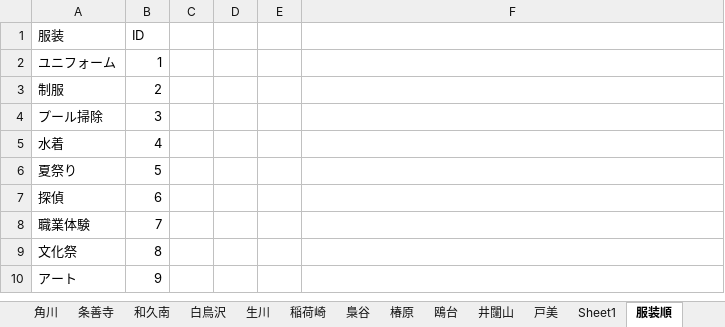
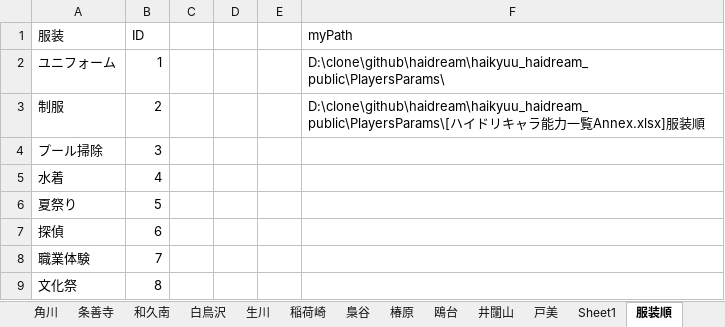
Before and after one commit to GentlemensLotus/haikyuu_haidream_public, an Excel workbook: PlayersParams/ハイドリキャラ能力一覧Annex.xlsx, sheet 服装順, drawn as a sheet; only a part is shown; the shorter side is filled out with more unchanged rows; values as stored, in another font and other column widths than the file's, no borders; table styles not drawn; the diff names each change by its address in the sheet, - before the commit and + after, or states it on an @@ line.

```diff
--- a/PlayersParams/ハイドリキャラ能力一覧Annex.xlsx (sheet 服装順)
+++ b/PlayersParams/ハイドリキャラ能力一覧Annex.xlsx (sheet 服装順)
-F1: (empty)
+F1: myPath
-F2 (myPath): (empty)
+F2 (myPath): D:\clone\github\haidream\haikyuu_haidream_public\PlayersParams\
-F3 (myPath): (empty)
+F3 (myPath): D:\clone\github\haidream\haikyuu_haidream_public\PlayersParams\[ハイドリキャラ能力一覧Annex.xlsx]服装順
```
Also changed, not shown: sheet 白鳥沢, sheet Q_Stat, charts or pictures, 1 other file.
